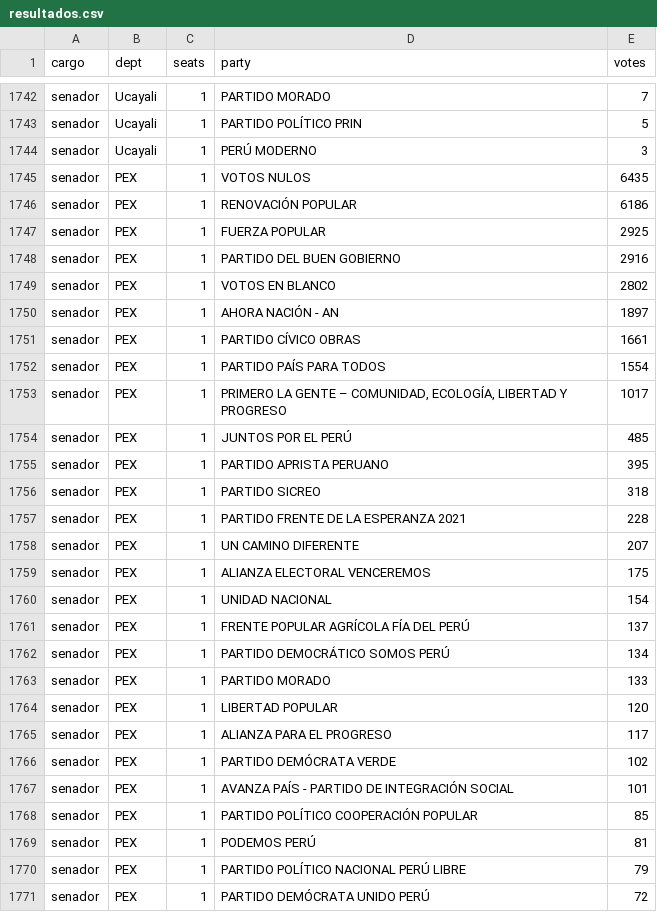
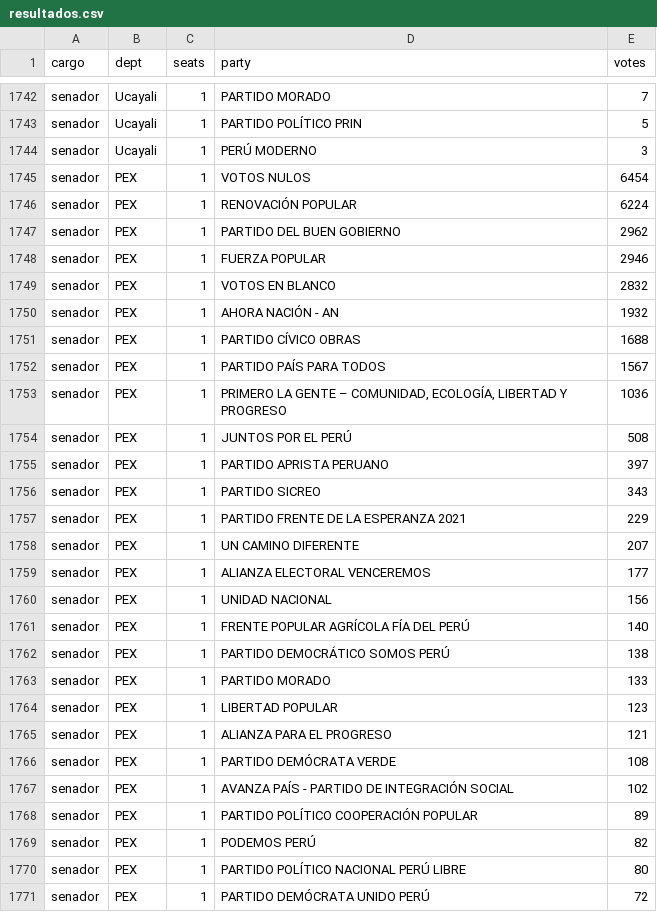
Before and after one commit to MathieuR04/elecciones-peru-2026, a CSV file: data/resultados.csv, drawn as a sheet; only a part is shown, gaps mark what is left out; the diff covers the shown part only.

```diff
--- a/data/resultados.csv
+++ b/data/resultados.csv
@@ -1744,28 +1744,28 @@ senador,Ucayali,1,PARTIDO POLÍTICO PRIN,5
 senador,Ucayali,1,PERÚ MODERNO,3
-senador,PEX,1,VOTOS NULOS,6435
-senador,PEX,1,RENOVACIÓN POPULAR,6186
-senador,PEX,1,FUERZA POPULAR,2925
-senador,PEX,1,PARTIDO DEL BUEN GOBIERNO,2916
-senador,PEX,1,VOTOS EN BLANCO,2802
-senador,PEX,1,AHORA NACIÓN - AN,1897
-senador,PEX,1,PARTIDO CÍVICO OBRAS,1661
-senador,PEX,1,PARTIDO PAÍS PARA TODOS,1554
-senador,PEX,1,"PRIMERO LA GENTE – COMUNIDAD, ECOLOGÍA, LIBERTAD Y PROGRESO",1017
-senador,PEX,1,JUNTOS POR EL PERÚ,485
-senador,PEX,1,PARTIDO APRISTA PERUANO,395
-senador,PEX,1,PARTIDO SICREO,318
-senador,PEX,1,PARTIDO FRENTE DE LA ESPERANZA 2021,228
+senador,PEX,1,VOTOS NULOS,6454
+senador,PEX,1,RENOVACIÓN POPULAR,6224
+senador,PEX,1,PARTIDO DEL BUEN GOBIERNO,2962
+senador,PEX,1,FUERZA POPULAR,2946
+senador,PEX,1,VOTOS EN BLANCO,2832
+senador,PEX,1,AHORA NACIÓN - AN,1932
+senador,PEX,1,PARTIDO CÍVICO OBRAS,1688
+senador,PEX,1,PARTIDO PAÍS PARA TODOS,1567
+senador,PEX,1,"PRIMERO LA GENTE – COMUNIDAD, ECOLOGÍA, LIBERTAD Y PROGRESO",1036
+senador,PEX,1,JUNTOS POR EL PERÚ,508
+senador,PEX,1,PARTIDO APRISTA PERUANO,397
+senador,PEX,1,PARTIDO SICREO,343
+senador,PEX,1,PARTIDO FRENTE DE LA ESPERANZA 2021,229
 senador,PEX,1,UN CAMINO DIFERENTE,207
-senador,PEX,1,ALIANZA ELECTORAL VENCEREMOS,175
-senador,PEX,1,UNIDAD NACIONAL,154
-senador,PEX,1,FRENTE POPULAR AGRÍCOLA FÍA DEL PERÚ,137
-senador,PEX,1,PARTIDO DEMOCRÁTICO SOMOS PERÚ,134
+senador,PEX,1,ALIANZA ELECTORAL VENCEREMOS,177
+senador,PEX,1,UNIDAD NACIONAL,156
+senador,PEX,1,FRENTE POPULAR AGRÍCOLA FÍA DEL PERÚ,140
+senador,PEX,1,PARTIDO DEMOCRÁTICO SOMOS PERÚ,138
 senador,PEX,1,PARTIDO MORADO,133
-senador,PEX,1,LIBERTAD POPULAR,120
-senador,PEX,1,ALIANZA PARA EL PROGRESO,117
-senador,PEX,1,PARTIDO DEMÓCRATA VERDE,102
-senador,PEX,1,AVANZA PAÍS - PARTIDO DE INTEGRACIÓN SOCIAL,101
-senador,PEX,1,PARTIDO POLÍTICO COOPERACIÓN POPULAR,85
-senador,PEX,1,PODEMOS PERÚ,81
-senador,PEX,1,PARTIDO POLÍTICO NACIONAL PERÚ LIBRE,79
+senador,PEX,1,LIBERTAD POPULAR,123
+senador,PEX,1,ALIANZA PARA EL PROGRESO,121
+senador,PEX,1,PARTIDO DEMÓCRATA VERDE,108
+senador,PEX,1,AVANZA PAÍS - PARTIDO DE INTEGRACIÓN SOCIAL,102
+senador,PEX,1,PARTIDO POLÍTICO COOPERACIÓN POPULAR,89
+senador,PEX,1,PODEMOS PERÚ,82
+senador,PEX,1,PARTIDO POLÍTICO NACIONAL PERÚ LIBRE,80
 senador,PEX,1,PARTIDO DEMÓCRATA UNIDO PERÚ,72
```
Also changed, not shown: 60 edited cells elsewhere in this file, 2 other files.
